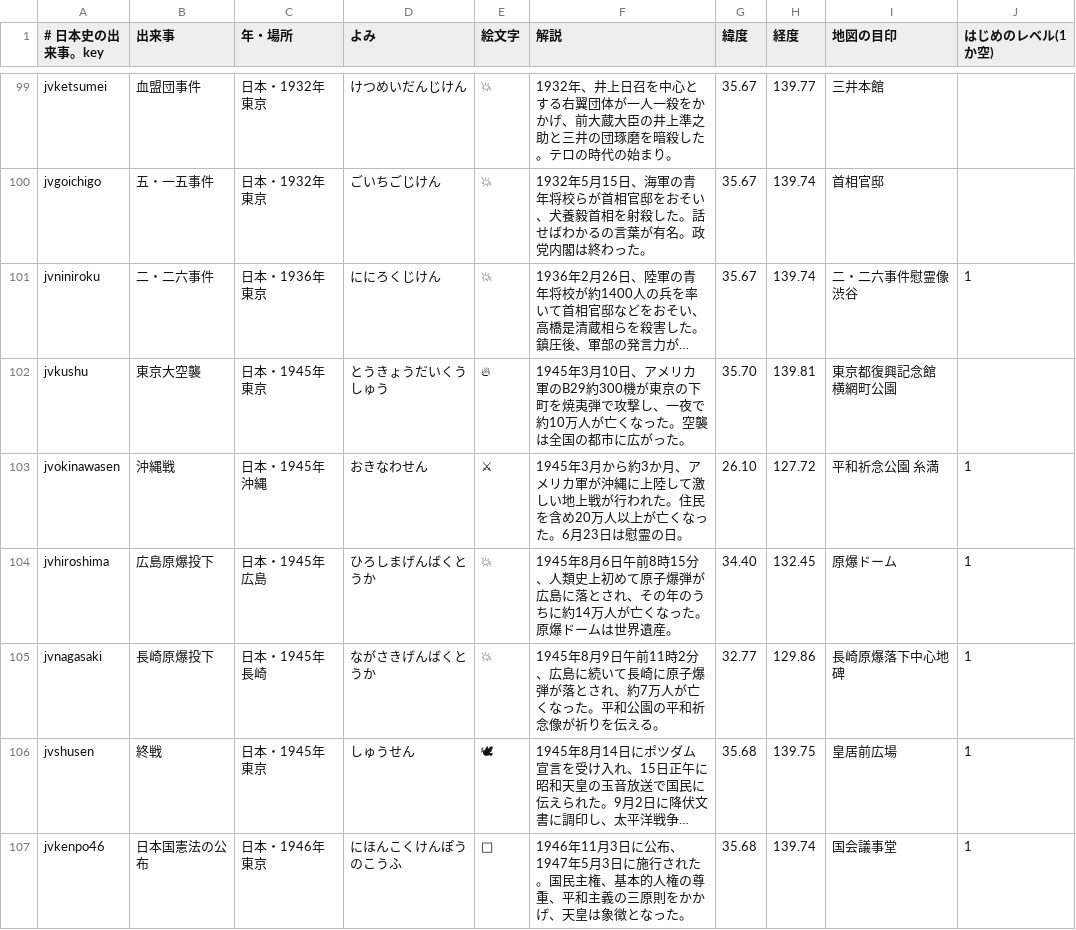
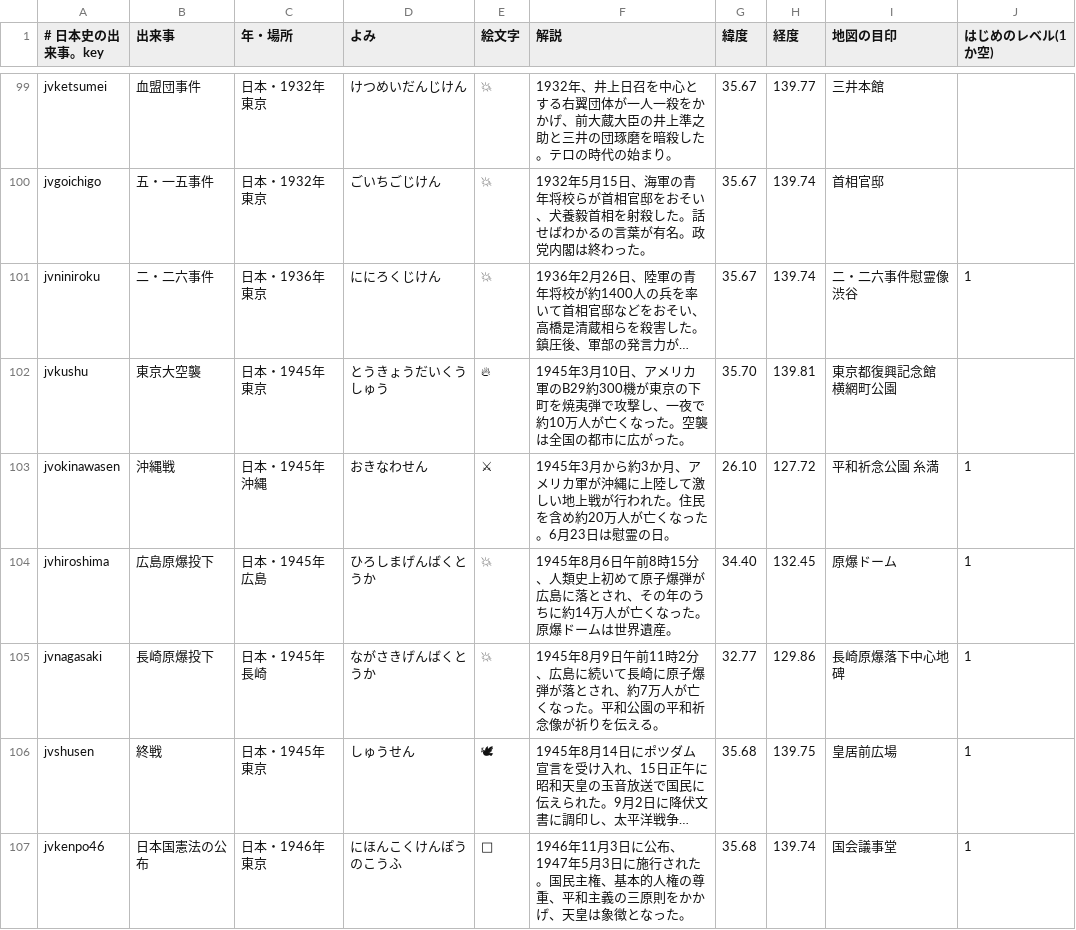
Before and after one commit to flick-travel-game/flick-travel, a TSV file: tools/events-japan.tsv, drawn as a sheet; only a part is shown, gaps mark what is left out; long unchanged cells end in …; the diff covers the shown part only; the diff names each change by its address in the sheet, - before the commit and + after, or states it on an @@ line.

```diff
--- a/tools/events-japan.tsv
+++ b/tools/events-japan.tsv
-F103 (解説): …民を含め20万人以上が亡くな…
+F103 (解説): …民を含め約20万人が亡くな…
```
Also changed, not shown: 25 edited cells elsewhere in this file, tools/body.tsv, tools/capitals.tsv, 6 other files.
